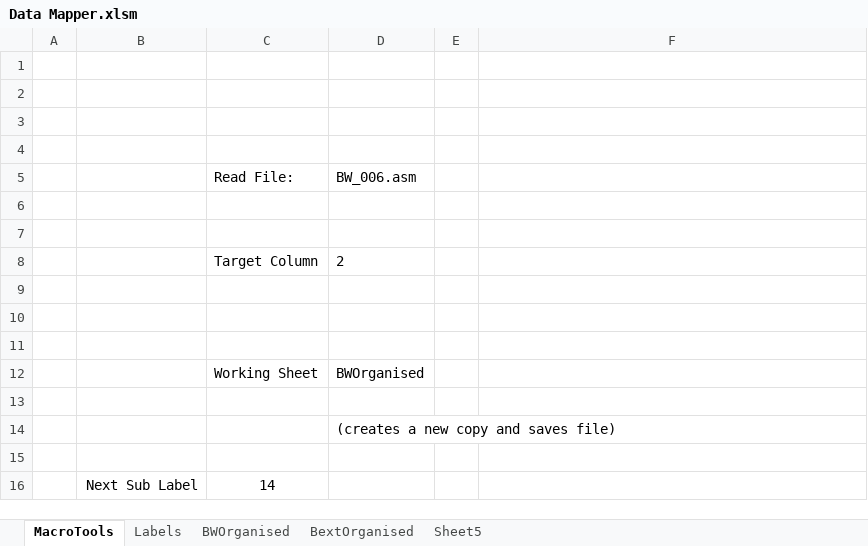
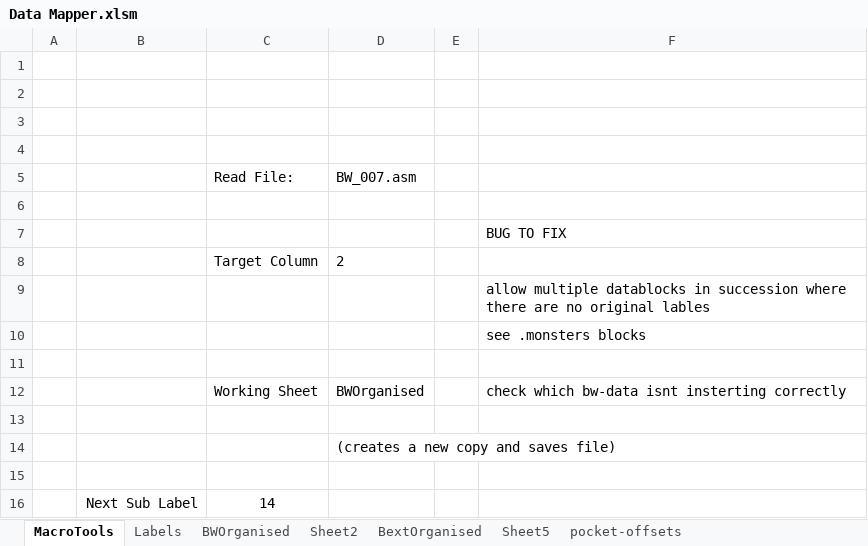
Before and after one commit to HoraceAndTheSpider/Bloodwych-68k, an Excel workbook: Data Mapper.xlsm, sheet MacroTools, drawn as a sheet; only a part is shown; values as stored, in another font and other column widths than the file's, no borders; charts and pictures not drawn; removed rows and columns are numbered as before the commit, all else as after; the diff names each change by its address in the sheet, - before the commit and + after, or states it on an @@ line.

Commit message:
Updated XLS macros and new labels

```diff
--- a/Data Mapper.xlsm (sheet MacroTools)
+++ b/Data Mapper.xlsm (sheet MacroTools)
+sheet tab: Sheet2
+sheet tab: pocket-offsets
-D5: BW_006.asm
+D5: BW_007.asm
+row 7:  |  |  |  |  | BUG TO FIX
+row 9:  |  |  |  |  | allow multiple datablocks in succession where there are no original lables
+row 10:  |  |  |  |  | see .monsters blocks
-row 9: (empty)
-row 10: (empty)
-row 11: (empty)
-F12: (empty)
+F12: check which bw-data isnt insterting correctly
```
Also changed, not shown: sheet BWOrganised, hidden cells, charts or pictures, 33 other files.
